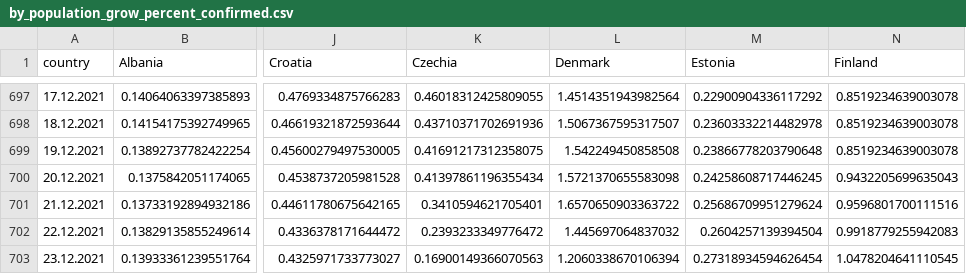
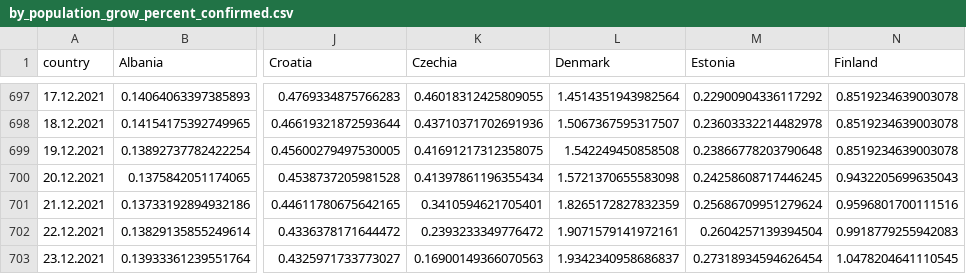
Before and after one commit to ctc/COVID-19-europe, a CSV file: by_population_grow_percent_confirmed.csv, drawn as a sheet; only a part is shown, gaps mark what is left out; the diff names each change by its address in the sheet, - before the commit and + after, or states it on an @@ line.

```diff
--- a/by_population_grow_percent_confirmed.csv
+++ b/by_population_grow_percent_confirmed.csv
-L701 (Denmark): 1.6570650903363722
+L701 (Denmark): 1.8265172827832359
-L702 (Denmark): 1.445697064837032
+L702 (Denmark): 1.9071579141972161
-L703 (Denmark): 1.2060338670106394
+L703 (Denmark): 1.9342340958686837
```
Also changed, not shown: by_population_confirmed.csv, by_population_deaths.csv, 5 other files.
